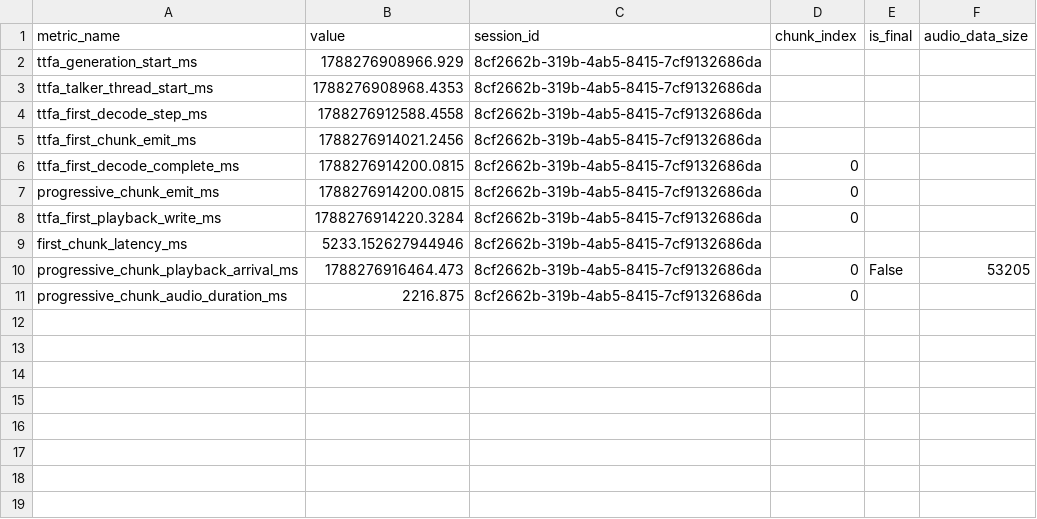
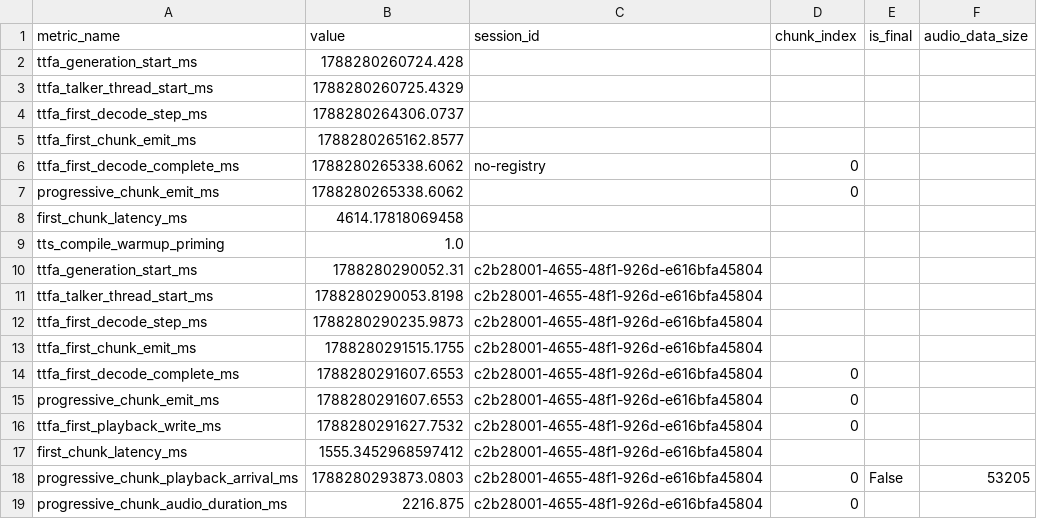
Before and after one commit to WreckedMech117/MyVoice, a CSV file: _bmad-output/implementation-artifacts/20-3-gui-r01.csv, drawn as a sheet.

```diff
--- a/_bmad-output/implementation-artifacts/20-3-gui-r01.csv
+++ b/_bmad-output/implementation-artifacts/20-3-gui-r01.csv
@@ -1,11 +1,19 @@
 metric_name,value,session_id,chunk_index,is_final,audio_data_size
-ttfa_generation_start_ms,1788276908966.929,8cf2662b-319b-4ab5-8415-7cf9132686da,,,
-ttfa_talker_thread_start_ms,1788276908968.4353,8cf2662b-319b-4ab5-8415-7cf9132686da,,,
-ttfa_first_decode_step_ms,1788276912588.4558,8cf2662b-319b-4ab5-8415-7cf9132686da,,,
-ttfa_first_chunk_emit_ms,1788276914021.2456,8cf2662b-319b-4ab5-8415-7cf9132686da,,,
-ttfa_first_decode_complete_ms,1788276914200.0815,8cf2662b-319b-4ab5-8415-7cf9132686da,0,,
-progressive_chunk_emit_ms,1788276914200.0815,8cf2662b-319b-4ab5-8415-7cf9132686da,0,,
-ttfa_first_playback_write_ms,1788276914220.3284,8cf2662b-319b-4ab5-8415-7cf9132686da,0,,
-first_chunk_latency_ms,5233.152627944946,8cf2662b-319b-4ab5-8415-7cf9132686da,,,
-progressive_chunk_playback_arrival_ms,1788276916464.473,8cf2662b-319b-4ab5-8415-7cf9132686da,0,False,53205
-progressive_chunk_audio_duration_ms,2216.875,8cf2662b-319b-4ab5-8415-7cf9132686da,0,,
+ttfa_generation_start_ms,1788280260724.428,,,,
+ttfa_talker_thread_start_ms,1788280260725.4329,,,,
+ttfa_first_decode_step_ms,1788280264306.0737,,,,
+ttfa_first_chunk_emit_ms,1788280265162.8577,,,,
+ttfa_first_decode_complete_ms,1788280265338.6062,no-registry,0,,
+progressive_chunk_emit_ms,1788280265338.6062,,0,,
+first_chunk_latency_ms,4614.17818069458,,,,
+tts_compile_warmup_priming,1.0,,,,
+ttfa_generation_start_ms,1788280290052.31,c2b28001-4655-48f1-926d-e616bfa45804,,,
+ttfa_talker_thread_start_ms,1788280290053.8198,c2b28001-4655-48f1-926d-e616bfa45804,,,
+ttfa_first_decode_step_ms,1788280290235.9873,c2b28001-4655-48f1-926d-e616bfa45804,,,
+ttfa_first_chunk_emit_ms,1788280291515.1755,c2b28001-4655-48f1-926d-e616bfa45804,,,
+ttfa_first_decode_complete_ms,1788280291607.6553,c2b28001-4655-48f1-926d-e616bfa45804,0,,
+progressive_chunk_emit_ms,1788280291607.6553,c2b28001-4655-48f1-926d-e616bfa45804,0,,
+ttfa_first_playback_write_ms,1788280291627.7532,c2b28001-4655-48f1-926d-e616bfa45804,0,,
+first_chunk_latency_ms,1555.3452968597412,c2b28001-4655-48f1-926d-e616bfa45804,,,
+progressive_chunk_playback_arrival_ms,1788280293873.0803,c2b28001-4655-48f1-926d-e616bfa45804,0,False,53205
+progressive_chunk_audio_duration_ms,2216.875,c2b28001-4655-48f1-926d-e616bfa45804,0,,
```
Also changed, not shown: _bmad-output/implementation-artifacts/20-3-gui-r02.csv, _bmad-output/implementation-artifacts/20-3-gui-r03.csv, 5 other files.
